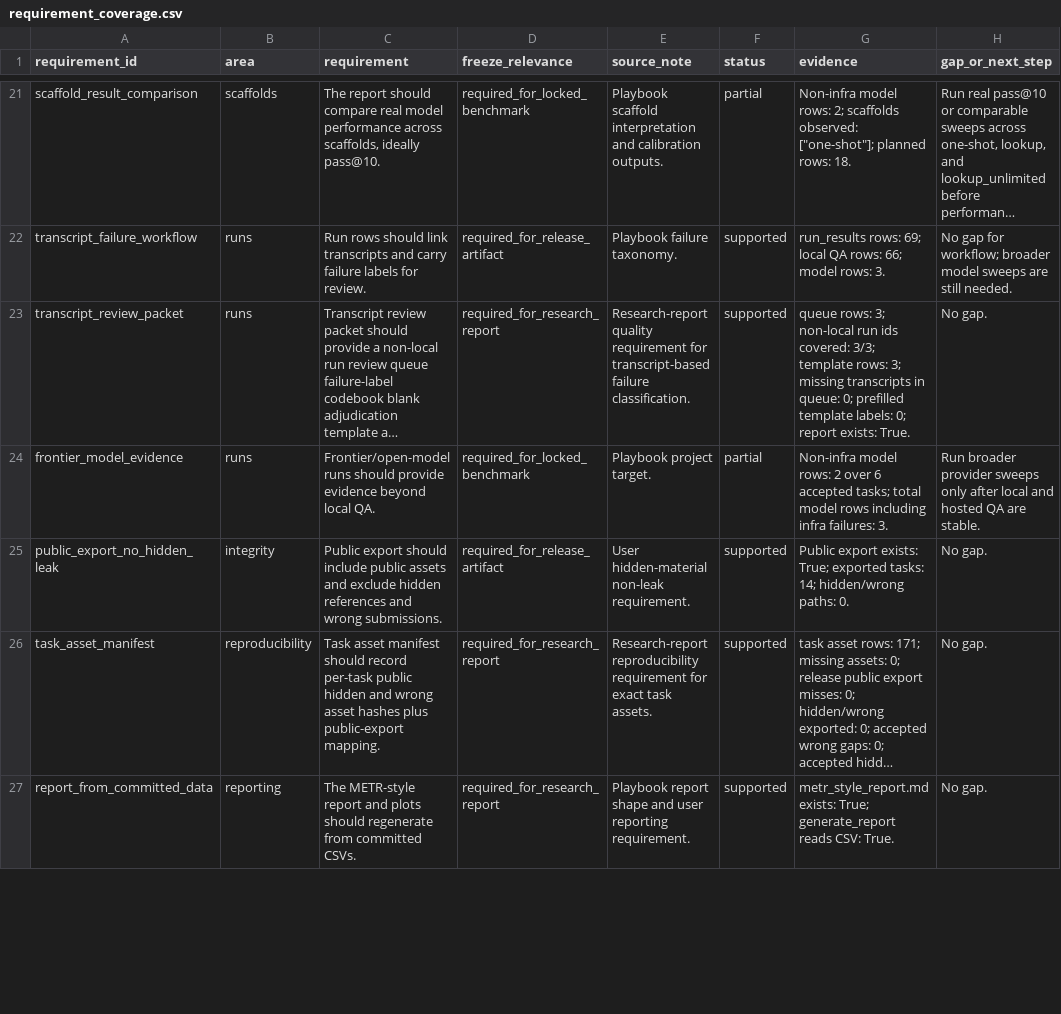
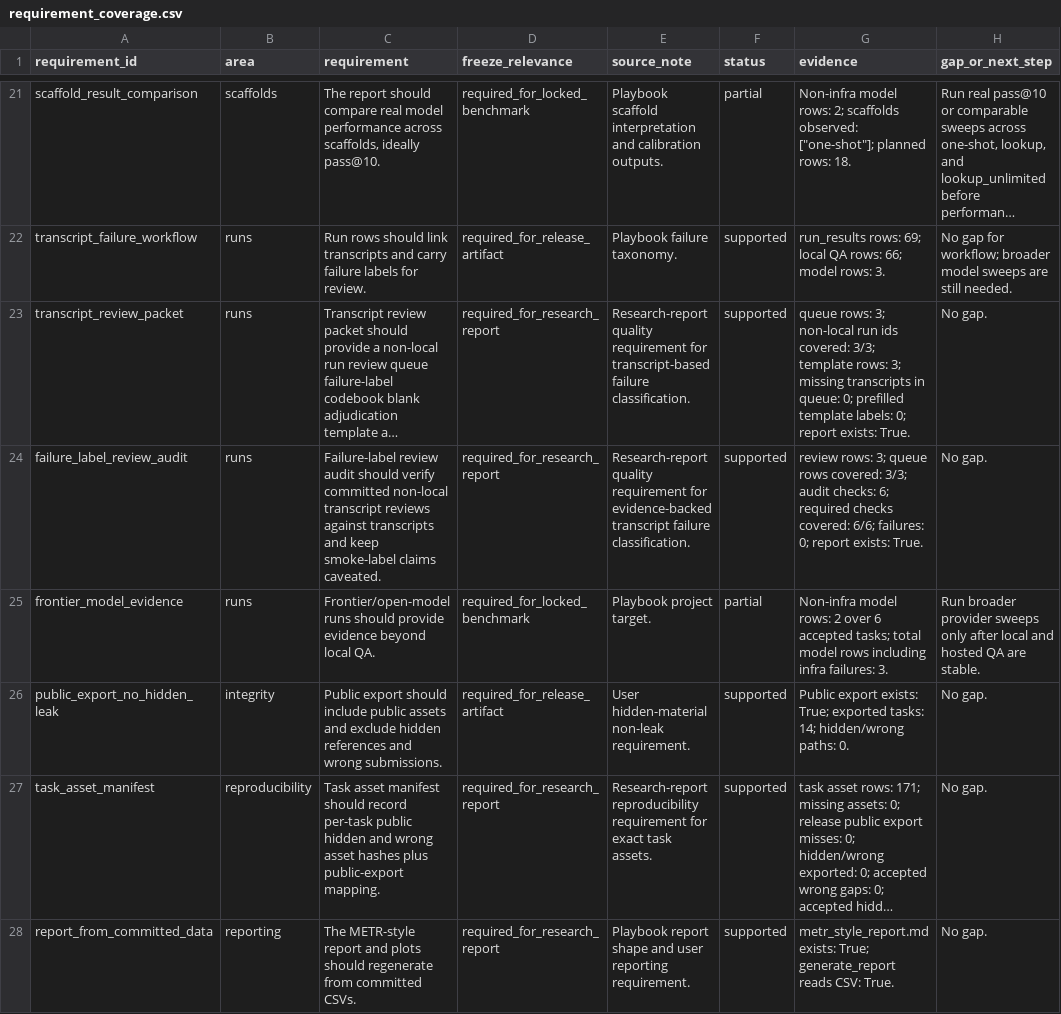
Before and after one commit to sebastian-griego/lean-time-horizon, a CSV file: data/requirement_coverage.csv, drawn as a sheet; only a part is shown, gaps mark what is left out; long unchanged cells end in …; the diff covers the shown part only; the diff names each change by its address in the sheet, - before the commit and + after, or states it on an @@ line.

```diff
--- a/data/requirement_coverage.csv
+++ b/data/requirement_coverage.csv
+row 24: failure_label_review_audit | runs | Failure-label review audit should verify committed non-local transcript reviews against transcripts and keep smoke-label claims caveated. | required_for_research_report | Research-report quality requirement for evidence-backed transcript failure classification. | supported | review rows: 3; queue rows covered: 3/3; audit checks: 6; required checks covered: 6/6; failures: 0; report exists: True. | No gap.
```
Also changed, not shown: 4 edited cells elsewhere in this file, data/benchmark_requirements.csv, data/claim_authorization_matrix.csv, 51 other files.
